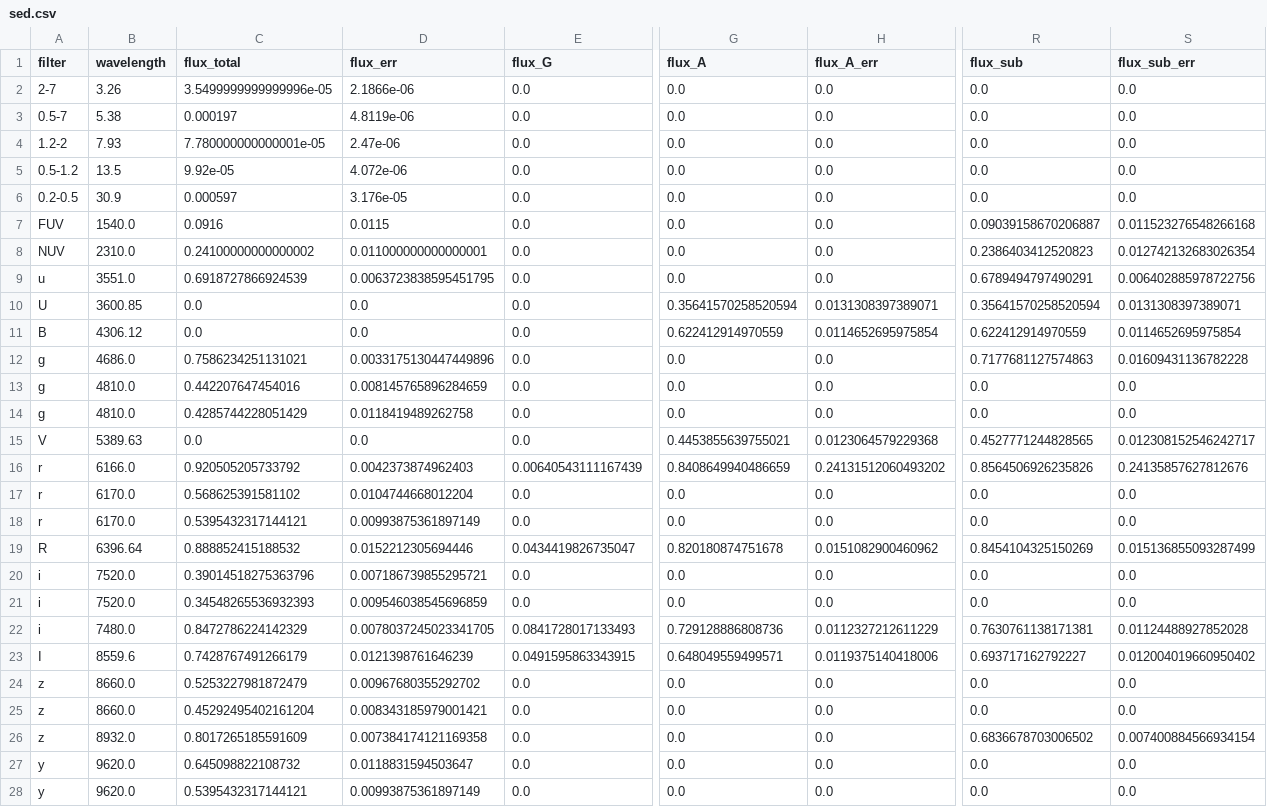
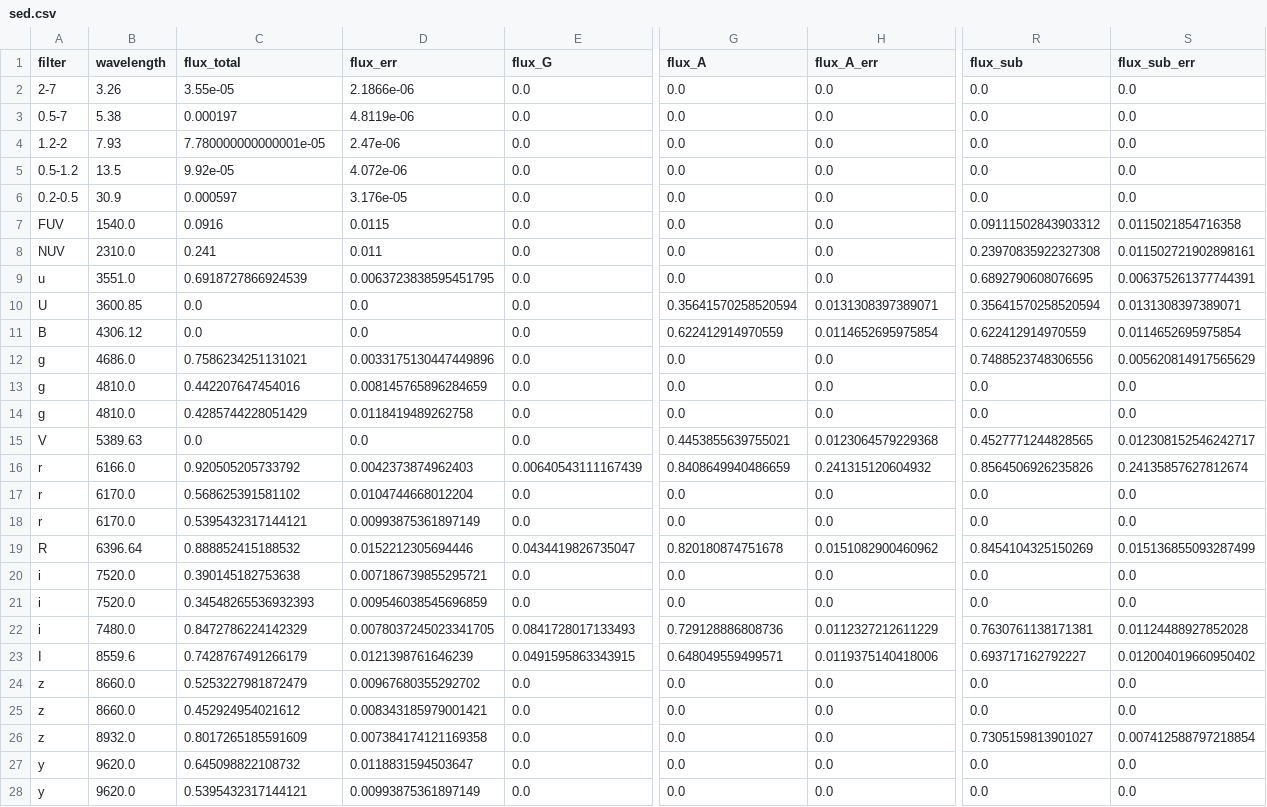
Before and after one commit to ikhebgeenaccount/lensed-qso-brp-2022, a CSV file: data/B1152+200/sed.csv, drawn as a sheet; only a part is shown, gaps mark what is left out; the diff covers the shown part only; the diff names each change by its address in the sheet, - before the commit and + after, or states it on an @@ line.

```diff
--- a/data/B1152+200/sed.csv
+++ b/data/B1152+200/sed.csv
-C2 (flux_total): 3.5499999999999996e-05
+C2 (flux_total): 3.55e-05
-R7 (flux_sub): 0.09039158670206887
+R7 (flux_sub): 0.09111502843903312
-S7 (flux_sub_err): 0.011523276548266168
+S7 (flux_sub_err): 0.0115021854716358
-C8 (flux_total): 0.24100000000000002
+C8 (flux_total): 0.241
-D8 (flux_err): 0.011000000000000001
+D8 (flux_err): 0.011
-R8 (flux_sub): 0.2386403412520823
+R8 (flux_sub): 0.23970835922327308
-S8 (flux_sub_err): 0.012742132683026354
+S8 (flux_sub_err): 0.011502721902898161
-R9 (flux_sub): 0.6789494797490291
+R9 (flux_sub): 0.6892790608076695
-S9 (flux_sub_err): 0.006402885978722756
+S9 (flux_sub_err): 0.006375261377744391
-R12 (flux_sub): 0.7177681127574863
+R12 (flux_sub): 0.7488523748306556
-S12 (flux_sub_err): 0.01609431136782228
+S12 (flux_sub_err): 0.005620814917565629
-H16 (flux_A_err): 0.24131512060493202
+H16 (flux_A_err): 0.241315120604932
-S16 (flux_sub_err): 0.24135857627812676
+S16 (flux_sub_err): 0.24135857627812674
-C20 (flux_total): 0.39014518275363796
+C20 (flux_total): 0.390145182753638
-C25 (flux_total): 0.45292495402161204
+C25 (flux_total): 0.452924954021612
-R26 (flux_sub): 0.6836678703006502
+R26 (flux_sub): 0.7305159813901027
-S26 (flux_sub_err): 0.007400884566934154
+S26 (flux_sub_err): 0.007412588797218854
```
Also changed, not shown: 16 edited cells elsewhere in this file, data/B1600+434/sed.csv, data/J0806+2006/sed.csv, 7 other files.
